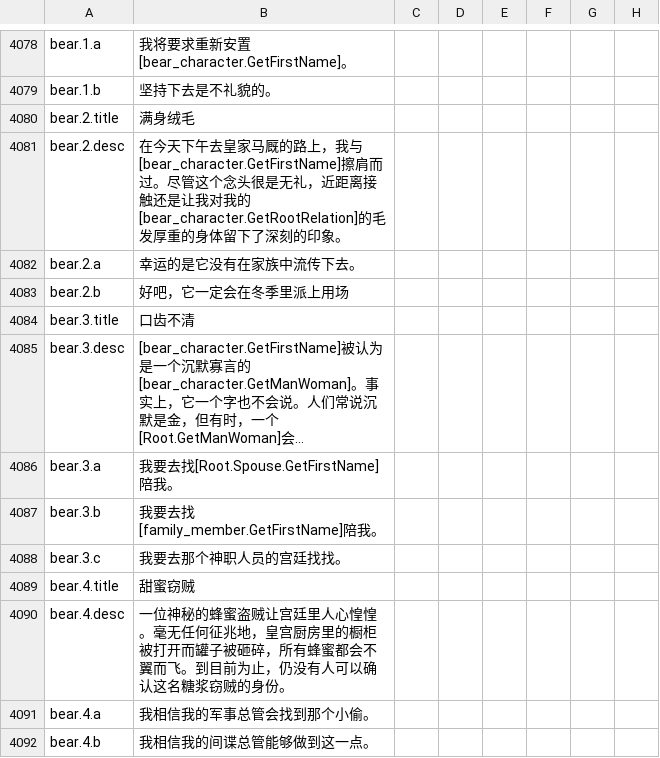
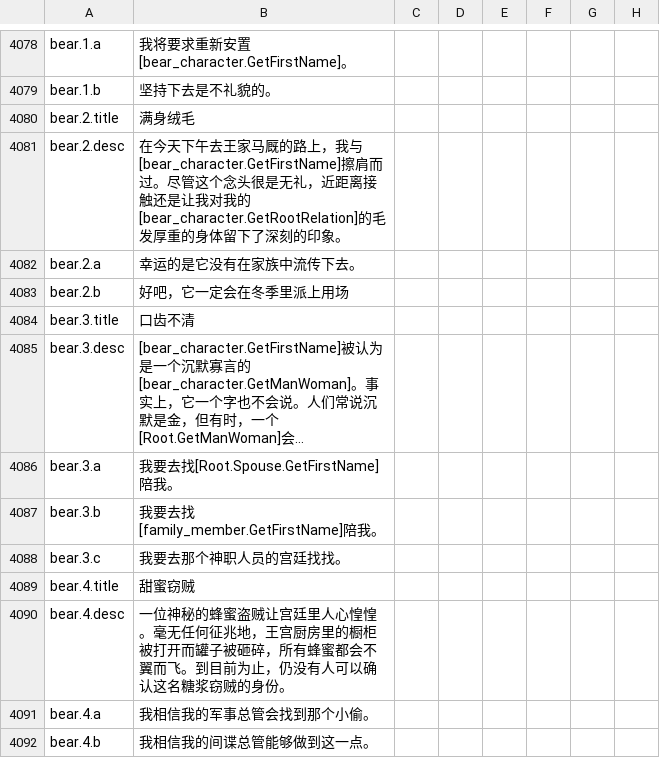
Before and after one commit to paratranz/CK2-Chinese-Localisation, a CSV file: localisation/JadeDragon.csv, drawn as a sheet; only a part is shown, gaps mark what is left out; long unchanged cells end in …; the diff names each change by its address in the sheet, - before the commit and + after, or states it on an @@ line.

```diff
--- a/localisation/JadeDragon.csv
+++ b/localisation/JadeDragon.csv
-B4081: …天下午去皇家马厩的…
+B4081: …天下午去王家马厩的…
-B4090: …征兆地，皇宫厨房里…
+B4090: …征兆地，王宫厨房里…
```
Also changed, not shown: localisation/LT.csv, localisation/MonksAndMystics.csv, 13 other files.
